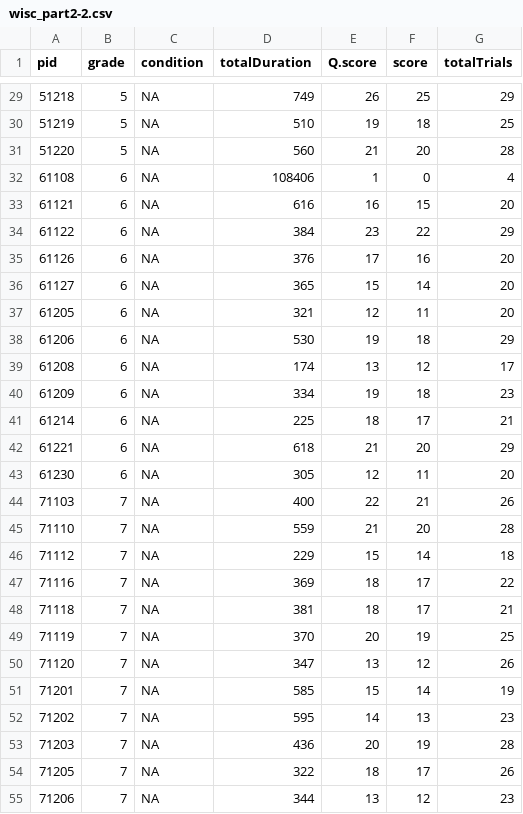
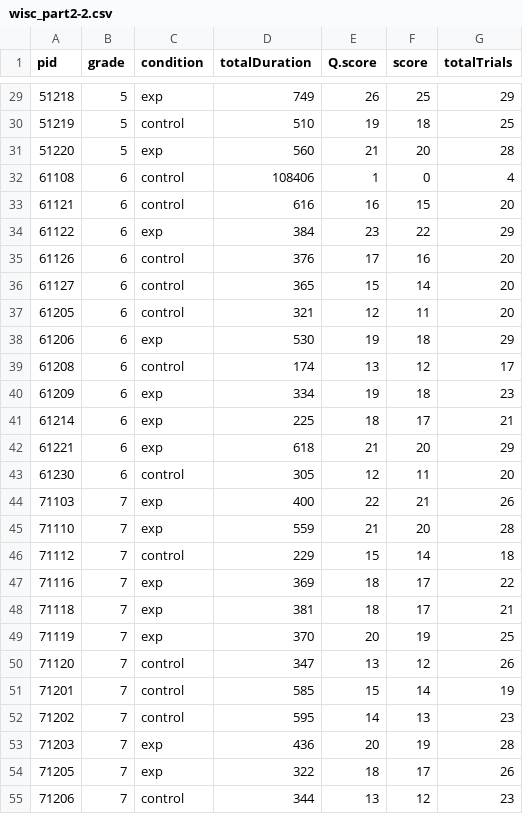
Before and after one commit to UCB-Psychology-QuACK/site, a CSV file: QuACK2021/Week11/wisc_part2-2.csv, drawn as a sheet; only a part is shown, gaps mark what is left out; the diff covers the shown part only.

```diff
--- a/QuACK2021/Week11/wisc_part2-2.csv
+++ b/QuACK2021/Week11/wisc_part2-2.csv
@@ -29,27 +29,27 @@
-51218,"5",NA,749,"26",25,29
-51219,"5",NA,510,"19",18,25
-51220,"5",NA,560,"21",20,28
-61108,"6",NA,108406,"1",0,4
-61121,"6",NA,616,"16",15,20
-61122,"6",NA,384,"23",22,29
-61126,"6",NA,376,"17",16,20
-61127,"6",NA,365,"15",14,20
-61205,"6",NA,321,"12",11,20
-61206,"6",NA,530,"19",18,29
-61208,"6",NA,174,"13",12,17
-61209,"6",NA,334,"19",18,23
-61214,"6",NA,225,"18",17,21
-61221,"6",NA,618,"21",20,29
-61230,"6",NA,305,"12",11,20
-71103,"7",NA,400,"22",21,26
-71110,"7",NA,559,"21",20,28
-71112,"7",NA,229,"15",14,18
-71116,"7",NA,369,"18",17,22
-71118,"7",NA,381,"18",17,21
-71119,"7",NA,370,"20",19,25
-71120,"7",NA,347,"13",12,26
-71201,"7",NA,585,"15",14,19
-71202,"7",NA,595,"14",13,23
-71203,"7",NA,436,"20",19,28
-71205,"7",NA,322,"18",17,26
-71206,"7",NA,344,"13",12,23
+51218,"5","exp",749,"26",25,29
+51219,"5","control",510,"19",18,25
+51220,"5","exp",560,"21",20,28
+61108,"6","control",108406,"1",0,4
+61121,"6","control",616,"16",15,20
+61122,"6","exp",384,"23",22,29
+61126,"6","control",376,"17",16,20
+61127,"6","control",365,"15",14,20
+61205,"6","control",321,"12",11,20
+61206,"6","exp",530,"19",18,29
+61208,"6","control",174,"13",12,17
+61209,"6","exp",334,"19",18,23
+61214,"6","exp",225,"18",17,21
+61221,"6","exp",618,"21",20,29
+61230,"6","control",305,"12",11,20
+71103,"7","exp",400,"22",21,26
+71110,"7","exp",559,"21",20,28
+71112,"7","control",229,"15",14,18
+71116,"7","exp",369,"18",17,22
+71118,"7","exp",381,"18",17,21
+71119,"7","exp",370,"20",19,25
+71120,"7","control",347,"13",12,26
+71201,"7","control",585,"15",14,19
+71202,"7","control",595,"14",13,23
+71203,"7","exp",436,"20",19,28
+71205,"7","exp",322,"18",17,26
+71206,"7","control",344,"13",12,23
```
Also changed, not shown: 120 edited cells elsewhere in this file, QuACK2021/Week11/wisc_part1.csv, 4 other files.
